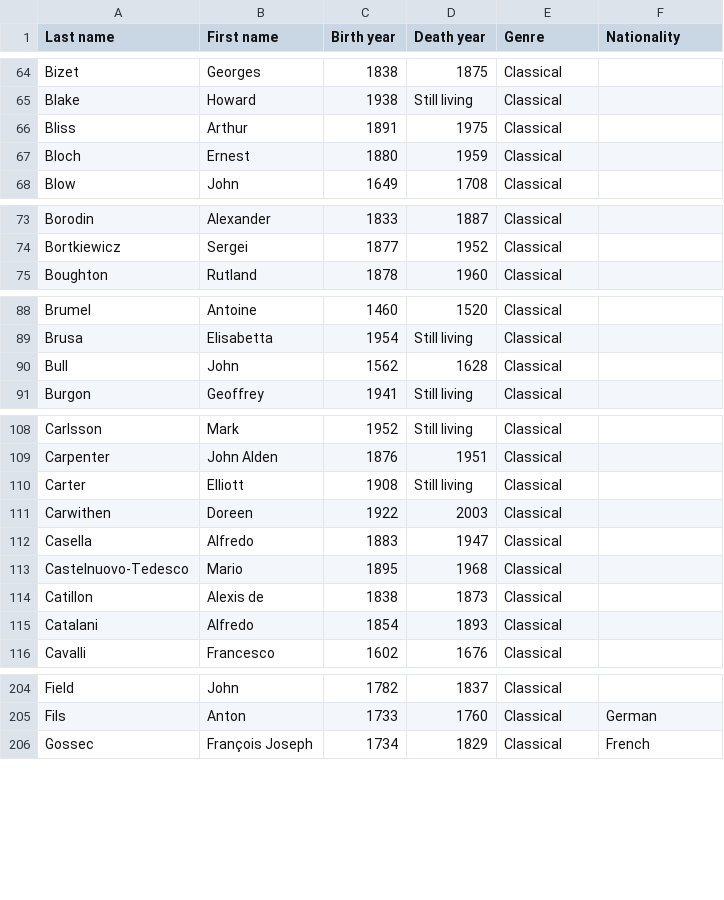
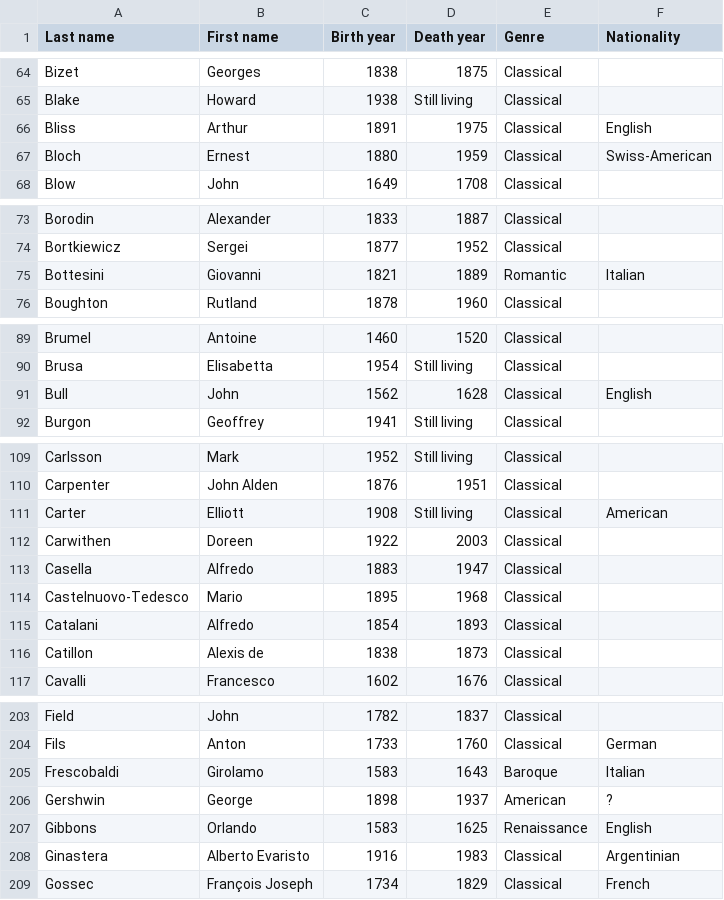
Before and after one commit to glennstreet/datasets, a CSV file: Composers.csv, drawn as a sheet; only a part is shown, gaps mark what is left out; the diff covers the shown part only.

Commit message:
Remove trailing columns
Also added composers based on new releases as listed in the Presto
Classical newsletter.
Add missing details for some composers.

```diff
--- a/Composers.csv
+++ b/Composers.csv
@@ -66,2 +66,2 @@ Blake,Howard,1938,Still living,Classical,,,,,
-Bliss,Arthur,1891,1975,Classical,,,,,
-Bloch,Ernest,1880,1959,Classical,,,,,
+Bliss,Arthur,1891,1975,Classical,English
+Bloch,Ernest,1880,1959,Classical,Swiss-American
@@ -74,0 +75 @@ Bortkiewicz,Sergei,1877,1952,Classical,,,,,
+Bottesini,Giovanni,1821,1889,Romantic,Italian
@@ -90 +91 @@ Brusa,Elisabetta,1954,Still living,Classical,,,,,
-Bull,John,1562,1628,Classical,,,,,
+Bull,John,1562,1628,Classical,English
@@ -110 +111 @@ Carpenter,John Alden,1876,1951,Classical,,,,,
-Carter,Elliott,1908,Still living,Classical,,,,,
+Carter,Elliott,1908,Still living,Classical,American
@@ -113,0 +115 @@ Castelnuovo-Tedesco,Mario,1895,1968,Classical,,,,,
+Catalani,Alfredo,1854,1893,Classical,
@@ -115 +116,0 @@ Catillon,Alexis de,1838,1873,Classical,,,,,
-Catalani,Alfredo,1854,1893,Classical,,,,,
@@ -205,0 +205,4 @@ Fils,Anton,1733,1760,Classical,German,,,,
+Frescobaldi,Girolamo,1583,1643,Baroque,Italian
+Gershwin,George,1898,1937,American,?
+Gibbons,Orlando,1583,1625,Renaissance,English
+Ginastera,Alberto Evaristo,1916,1983,Classical,Argentinian
```
Also changed, not shown: 16 added rows, 7 moved rows and 6 edited cells elsewhere in this file.
